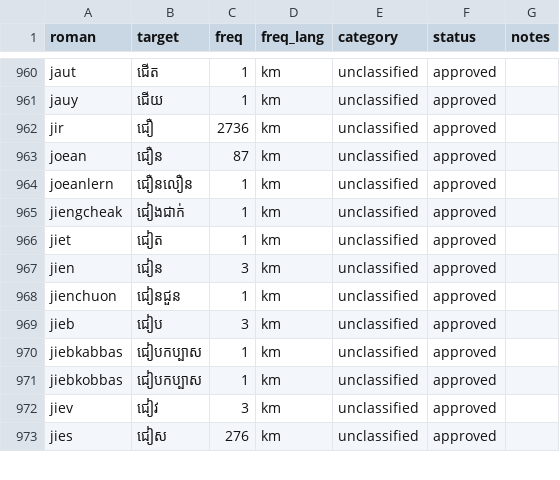
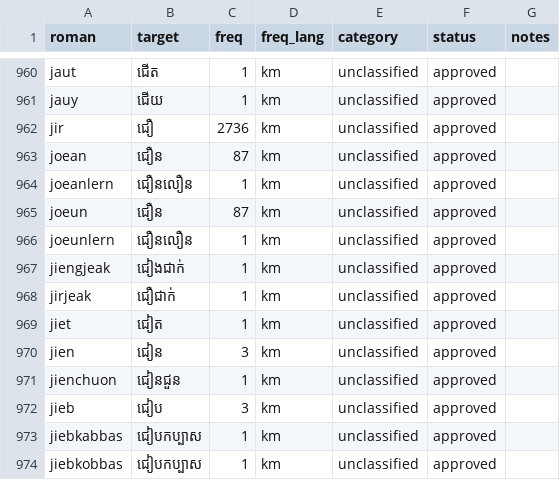
Before and after one commit to darhnoel/angkorime, a CSV file: data/lexicon/chunks/chunk_0006.csv, drawn as a sheet; only a part is shown, gaps mark what is left out; the shorter side is filled out with more unchanged rows.

```diff
--- a/data/lexicon/chunks/chunk_0006.csv
+++ b/data/lexicon/chunks/chunk_0006.csv
@@ -964,3 +964,6 @@ joean,ជឿន,87,km,unclassified,approved,
 joeanlern,ជឿនលឿន,1,km,unclassified,approved,
-jiengcheak,ជៀងជាក់,1,km,unclassified,approved,
+joeun,ជឿន,87,km,unclassified,approved,
+joeunlern,ជឿនលឿន,1,km,unclassified,approved,
+jiengjeak,ជៀងជាក់,1,km,unclassified,approved,
+jirjeak,ជឿជាក់,1,km,unclassified,approved,
 jiet,ជៀត,1,km,unclassified,approved,
```
Also changed, not shown: data/lexicon/chunks/chunk_0004.csv, data/lexicon/chunks/chunk_0008.csv, 9 other files.
